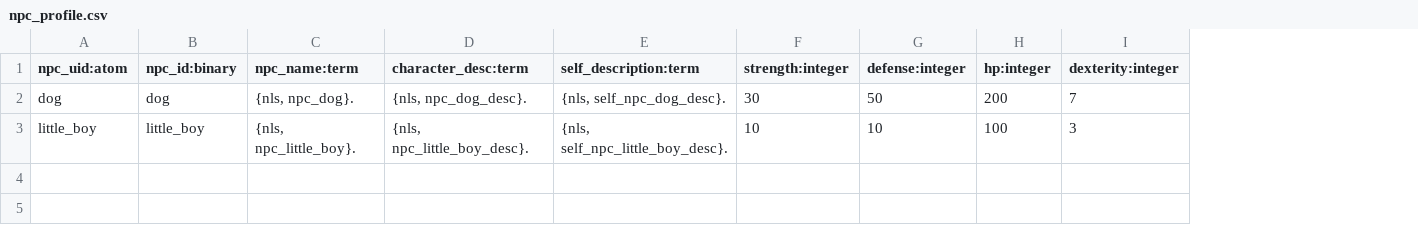
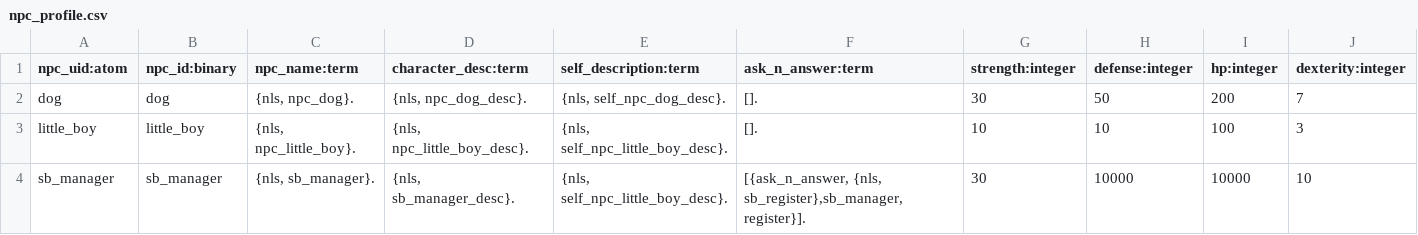
Before and after one commit to shuieryin/wechat_mud, a CSV file: priv/common_server/npc_profile.csv, drawn as a sheet; the diff names each change by its address in the sheet, - before the commit and + after, or states it on an @@ line.

```diff
--- a/priv/common_server/npc_profile.csv
+++ b/priv/common_server/npc_profile.csv
+column F (ask_n_answer:term), rows 2-3: []. | [].
+row 4: sb_manager | sb_manager | {nls, sb_manager}. | {nls, sb_manager_desc}. | {nls, self_npc_little_boy_desc}. | [{ask_n_answer, {nls, sb_register},sb_manager, register}]. | 30 | 10000 | 10000 | 10
```
Also changed, not shown: priv/nls_server/commands.csv, priv/nls_server/npcs_nls.csv, 23 other files.
